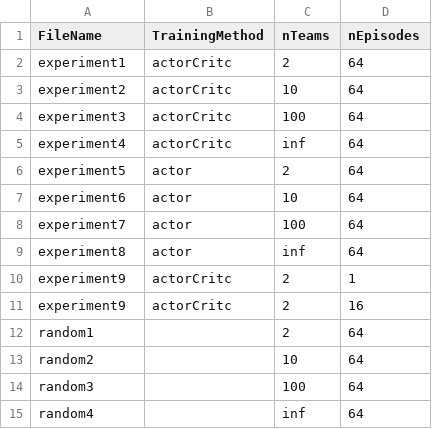
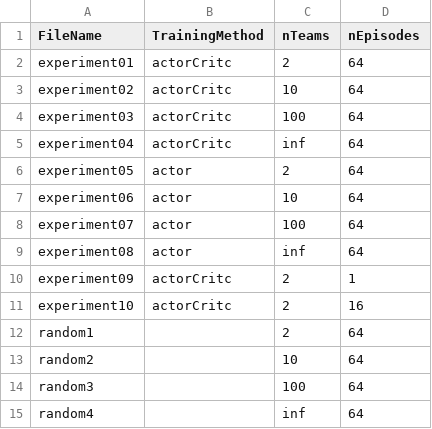
Before and after one commit to SantiagoRR2004/Pokemon-Thesis, a CSV file: data/experiments.csv, drawn as a sheet.

Commit message:
Change file names

```diff
--- a/data/experiments.csv
+++ b/data/experiments.csv
@@ -1,12 +1,12 @@
 FileName,TrainingMethod,nTeams,nEpisodes
-experiment1,actorCritc,2,64
-experiment2,actorCritc,10,64
-experiment3,actorCritc,100,64
-experiment4,actorCritc,inf,64
-experiment5,actor,2,64
-experiment6,actor,10,64
-experiment7,actor,100,64
-experiment8,actor,inf,64
-experiment9,actorCritc,2,1
-experiment9,actorCritc,2,16
+experiment01,actorCritc,2,64
+experiment02,actorCritc,10,64
+experiment03,actorCritc,100,64
+experiment04,actorCritc,inf,64
+experiment05,actor,2,64
+experiment06,actor,10,64
+experiment07,actor,100,64
+experiment08,actor,inf,64
+experiment09,actorCritc,2,1
+experiment10,actorCritc,2,16
 random1,,2,64
```
